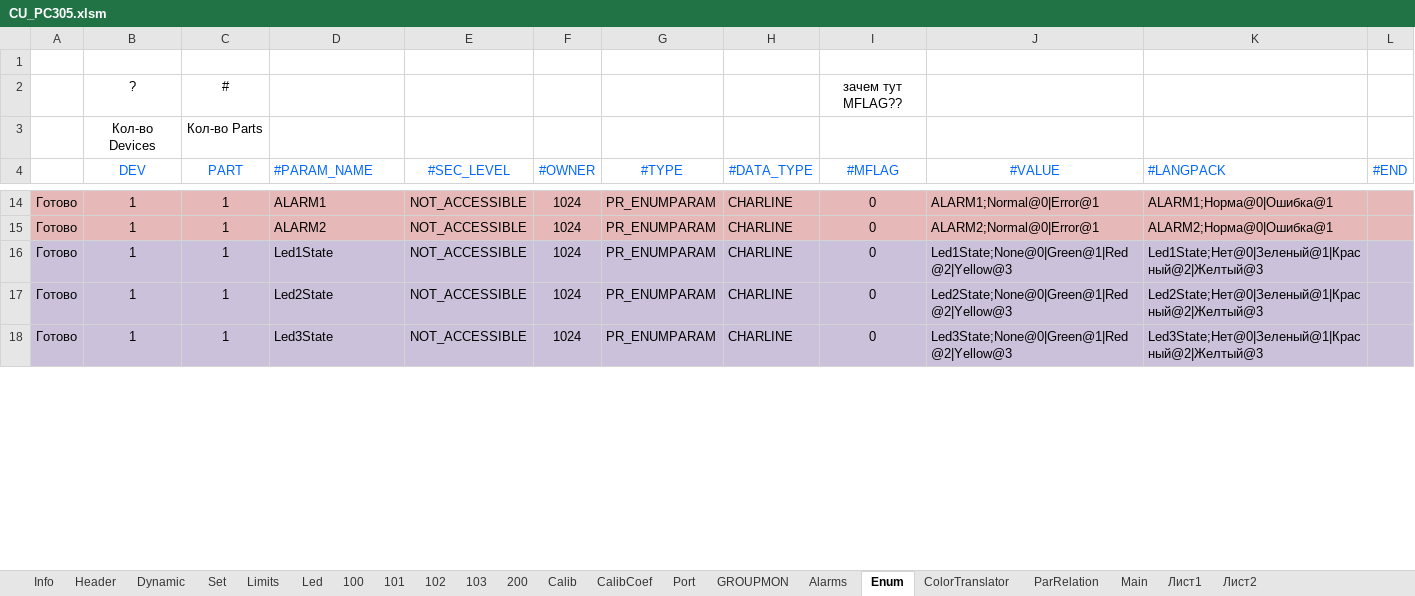
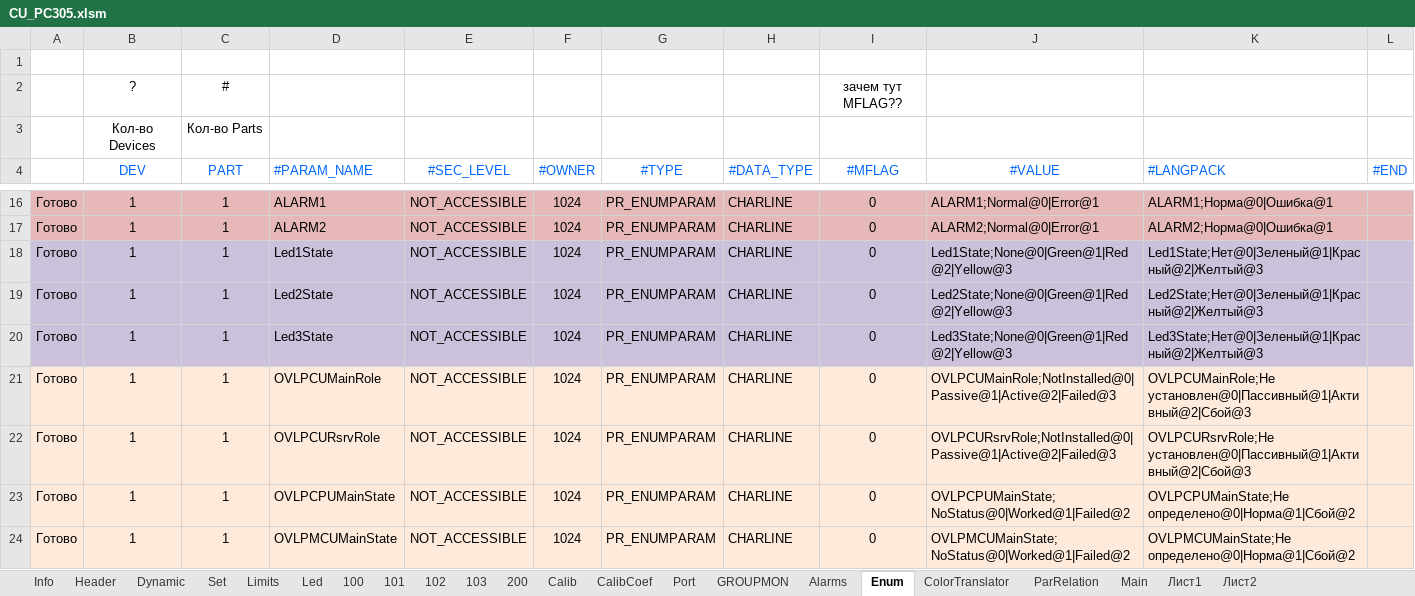
Before and after one commit to raskov-si/dnepr_hrdw14, an Excel workbook: Sources/Profile/Generator/CU_PC305.xlsm, sheet Enum, drawn as a sheet; only a part is shown, gaps mark what is left out; values as stored, in another font and other column widths than the file's, no borders; the diff covers the shown part only; the diff names each change by its address in the sheet, - before the commit and + after, or states it on an @@ line.

```diff
--- a/Sources/Profile/Generator/CU_PC305.xlsm (sheet Enum)
+++ b/Sources/Profile/Generator/CU_PC305.xlsm (sheet Enum)
+row 21: Готово | 1 | 1 | OVLPCUMainRole | NOT_ACCESSIBLE | 1024 | PR_ENUMPARAM | CHARLINE | 0 | OVLPCUMainRole;NotInstalled@0|Passive@1|Active@2|Failed@3 | OVLPCUMainRole;Не установлен@0|Пассивный@1|Активный@2|Сбой@3
+row 22: Готово | 1 | 1 | OVLPCURsrvRole | NOT_ACCESSIBLE | 1024 | PR_ENUMPARAM | CHARLINE | 0 | OVLPCURsrvRole;NotInstalled@0|Passive@1|Active@2|Failed@3 | OVLPCURsrvRole;Не установлен@0|Пассивный@1|Активный@2|Сбой@3
+row 23: Готово | 1 | 1 | OVLPCPUMainState | NOT_ACCESSIBLE | 1024 | PR_ENUMPARAM | CHARLINE | 0 | OVLPCPUMainState;NoStatus@0|Worked@1|Failed@2 | OVLPCPUMainState;Не определено@0|Норма@1|Сбой@2
+row 24: Готово | 1 | 1 | OVLPMCUMainState | NOT_ACCESSIBLE | 1024 | PR_ENUMPARAM | CHARLINE | 0 | OVLPMCUMainState;NoStatus@0|Worked@1|Failed@2 | OVLPMCUMainState;Не определено@0|Норма@1|Сбой@2
```
Also changed, not shown: 4 added rows and 3 edited cells elsewhere in this sheet, sheet Dynamic, sheet 101, sheet Set, sheet GROUPMON, sheet Info, sheet Main, charts or pictures, 57 other files.
